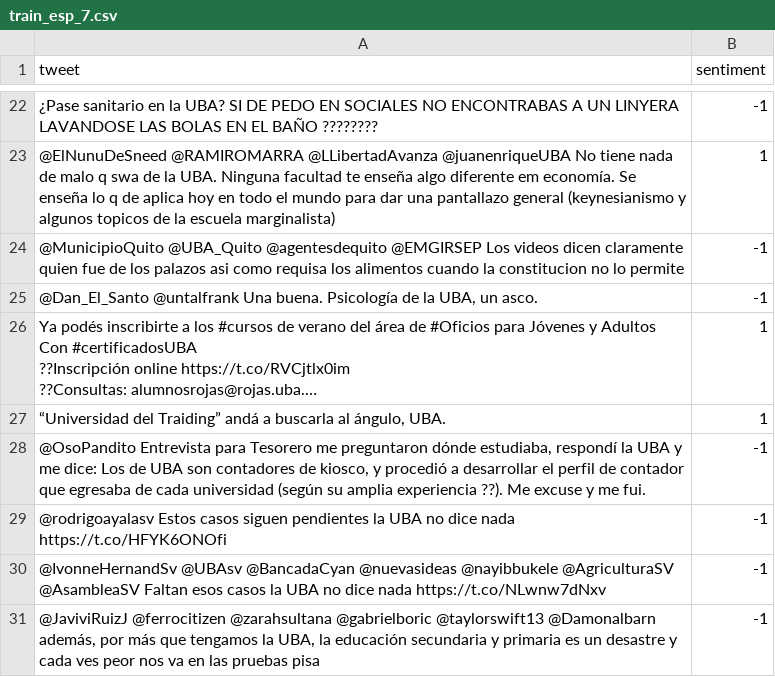
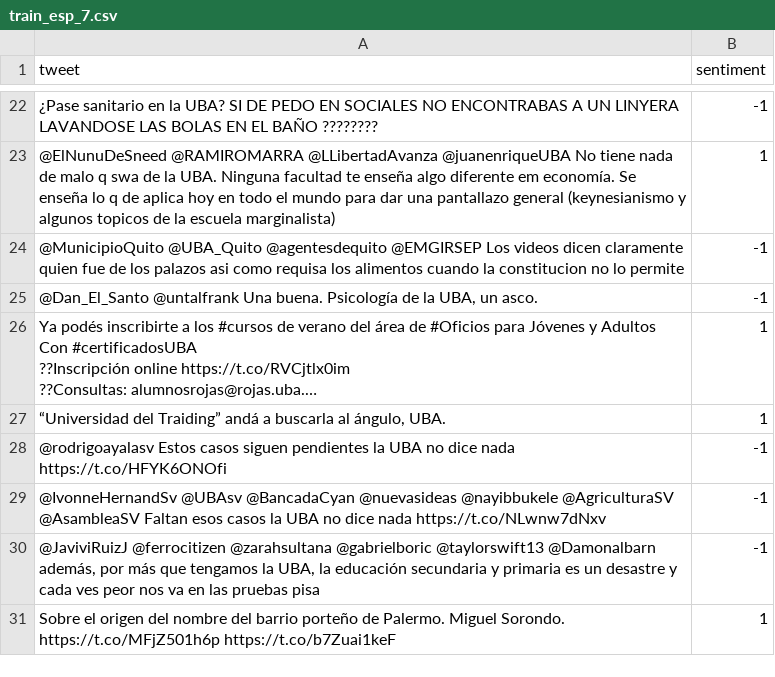
Before and after one commit to Nicocaputocai/tw-sent-eng-es, a CSV file: data/train_esp_7.csv, drawn as a sheet; only a part is shown, gaps mark what is left out; the shorter side is filled out with more unchanged rows; long unchanged cells end in …; the diff names each change by its address in the sheet, - before the commit and + after, or states it on an @@ line.

Commit message:
Update train_esp_7.csv

```diff
--- a/data/train_esp_7.csv
+++ b/data/train_esp_7.csv
-row 28: @OsoPandito Entrevista para Tesorero me preguntaron dónde estudiaba, respondí la UBA y me dice: Los de UBA son contadores de kiosco, y procedió a desarrollar el perfil de contador que egresaba de cada universidad (según su amplia experiencia ??). Me excuse y me fui. | -1
```
